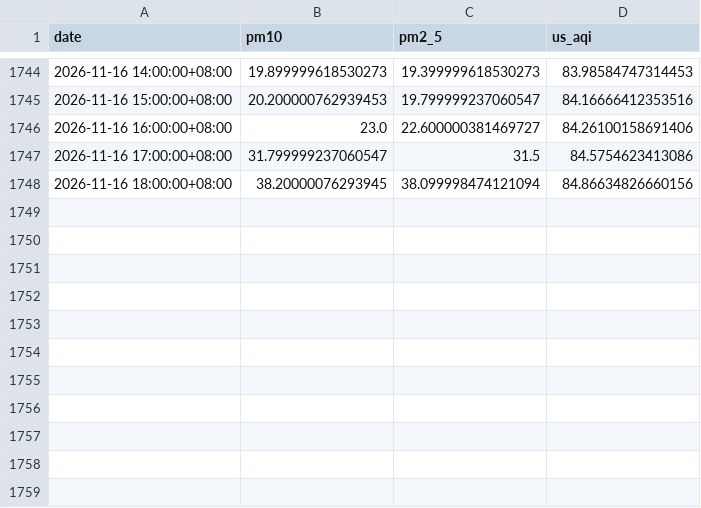
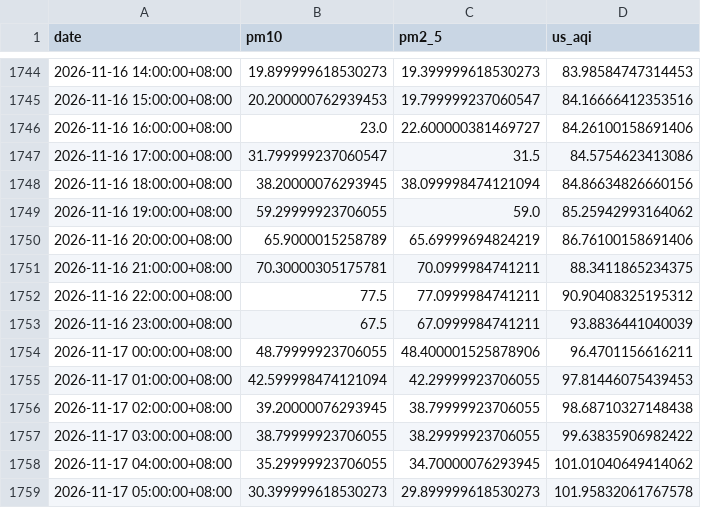
Before and after one commit to raynonpo/Project-Air, a CSV file: hourly_air_quality.csv, drawn as a sheet; only a part is shown, gaps mark what is left out; the diff names each change by its address in the sheet, - before the commit and + after, or states it on an @@ line.

```diff
--- a/hourly_air_quality.csv
+++ b/hourly_air_quality.csv
+row 1749: 2026-11-16 19:00:00+08:00 | 59.29999923706055 | 59.0 | 85.25942993164062
+row 1750: 2026-11-16 20:00:00+08:00 | 65.9000015258789 | 65.69999694824219 | 86.76100158691406
+row 1751: 2026-11-16 21:00:00+08:00 | 70.30000305175781 | 70.0999984741211 | 88.3411865234375
+row 1752: 2026-11-16 22:00:00+08:00 | 77.5 | 77.0999984741211 | 90.90408325195312
+row 1753: 2026-11-16 23:00:00+08:00 | 67.5 | 67.0999984741211 | 93.8836441040039
+row 1754: 2026-11-17 00:00:00+08:00 | 48.79999923706055 | 48.400001525878906 | 96.4701156616211
+row 1755: 2026-11-17 01:00:00+08:00 | 42.599998474121094 | 42.29999923706055 | 97.81446075439453
+row 1756: 2026-11-17 02:00:00+08:00 | 39.20000076293945 | 38.79999923706055 | 98.68710327148438
+row 1757: 2026-11-17 03:00:00+08:00 | 38.79999923706055 | 38.29999923706055 | 99.63835906982422
+row 1758: 2026-11-17 04:00:00+08:00 | 35.29999923706055 | 34.70000076293945 | 101.01040649414062
+row 1759: 2026-11-17 05:00:00+08:00 | 30.399999618530273 | 29.899999618530273 | 101.95832061767578
```
Also changed, not shown: hourly_Weather_data.csv.
